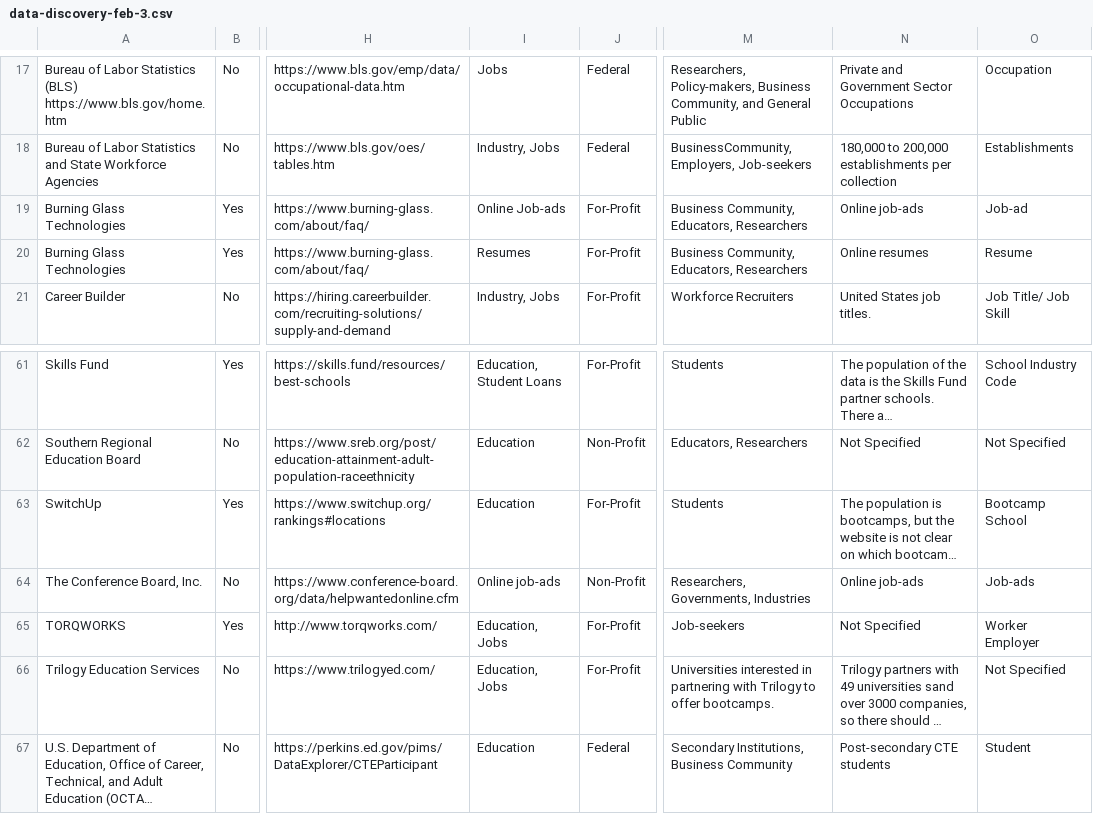
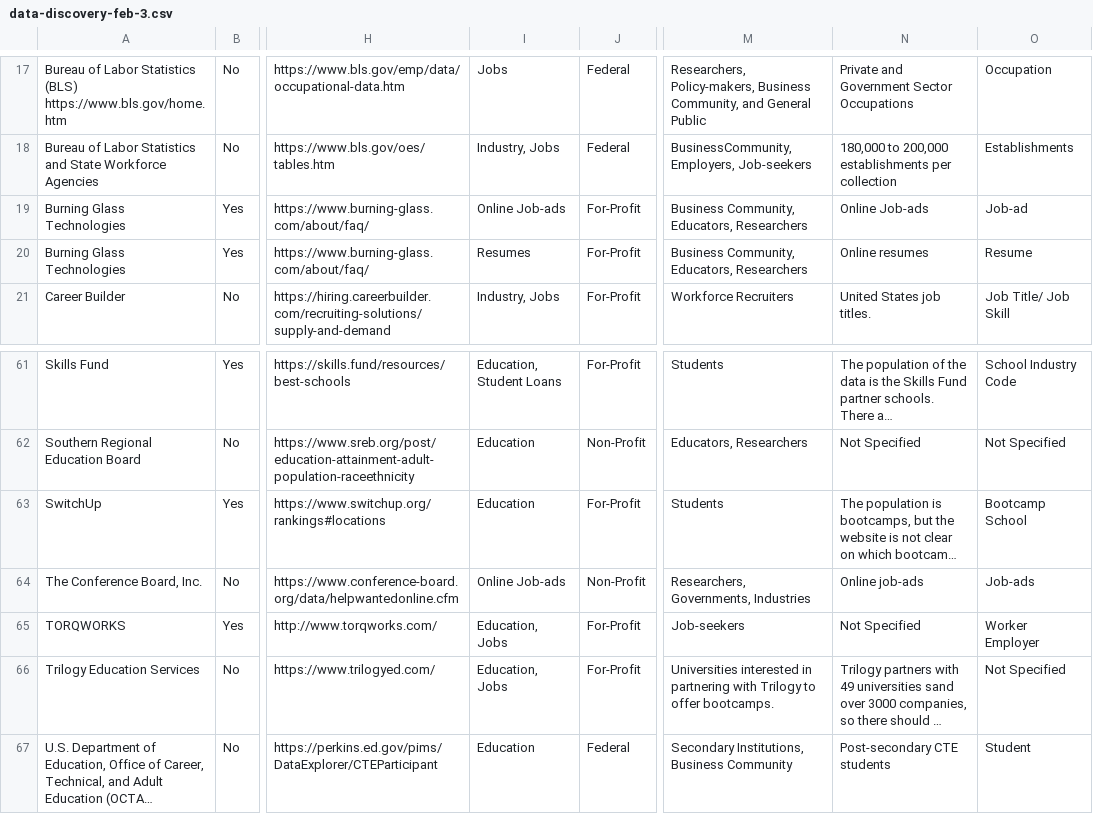
Before and after one commit to uva-bi-sdad/Measuring-STW-App, a CSV file: data-discovery-feb-3.csv, drawn as a sheet; only a part is shown, gaps mark what is left out; long unchanged cells end in …; the diff names each change by its address in the sheet, - before the commit and + after, or states it on an @@ line.

Commit message:
minor data table spelling fix

```diff
--- a/data-discovery-feb-3.csv
+++ b/data-discovery-feb-3.csv
-N19: Online job-ads
+N19: Online Job-ads
-I64: Online job-ads
+I64: Online Job-ads
```
Also changed, not shown: 2 other files.
